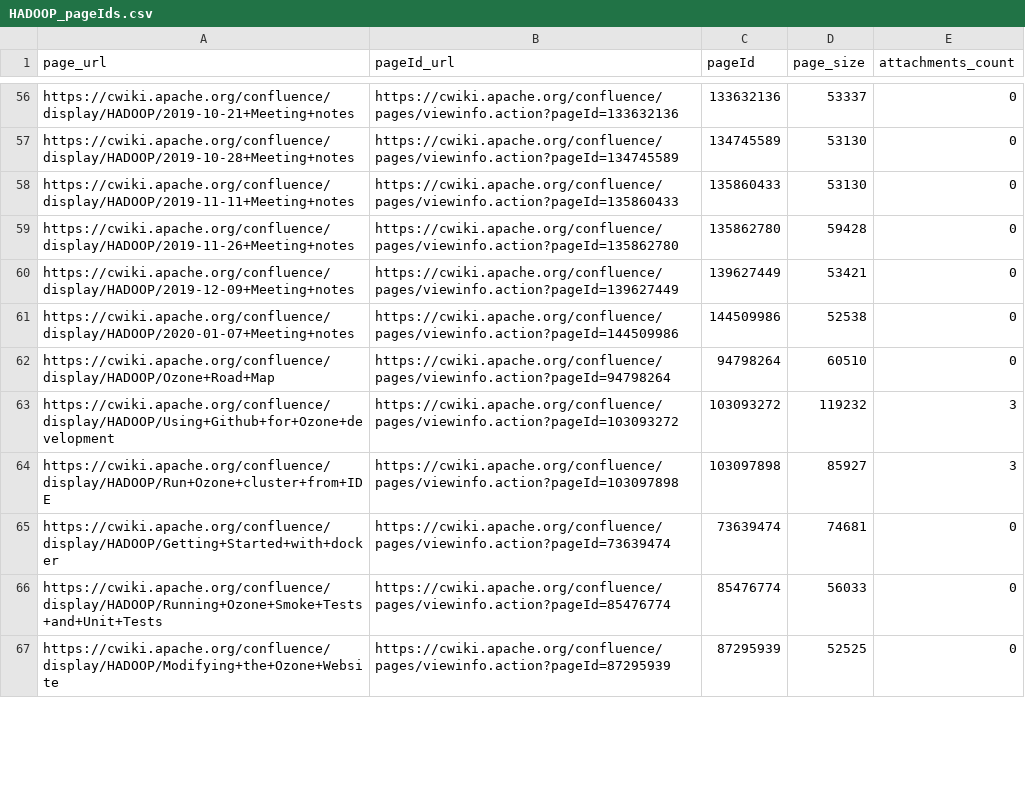
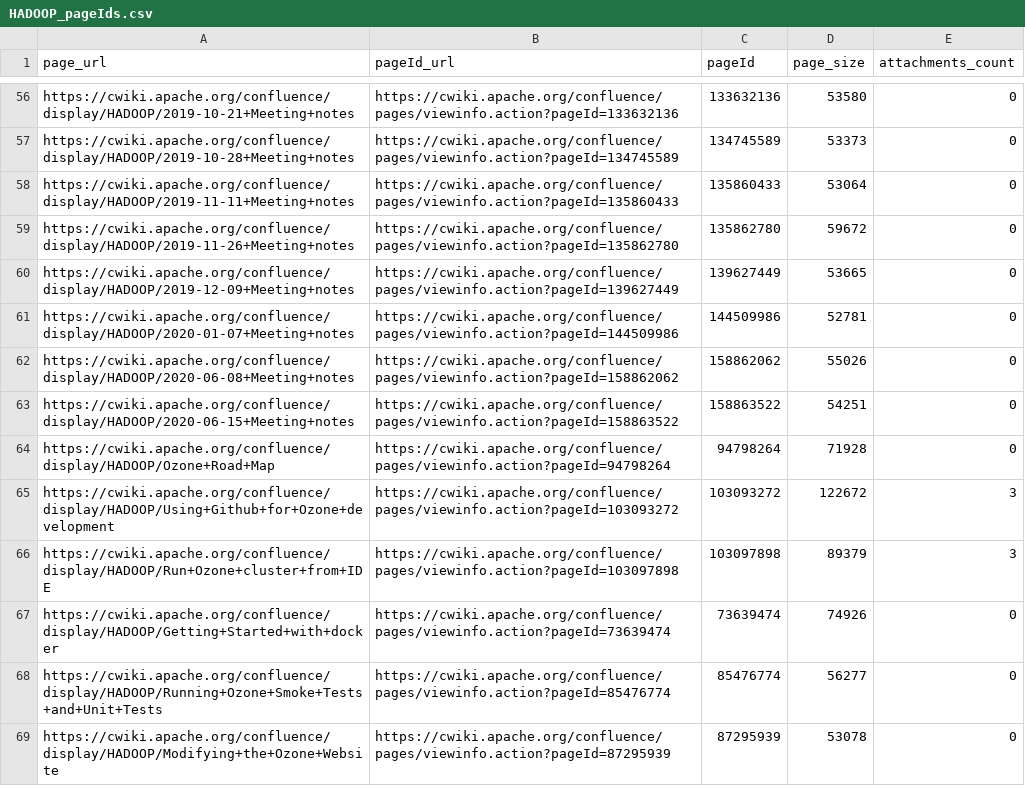
Before and after one commit to jazzwang/confluence-insight, a CSV file: sample-output/HADOOP_pageIds.csv, drawn as a sheet; only a part is shown, gaps mark what is left out; addresses are those after the commit; the diff covers the shown part only; the diff names each change by its address in the sheet, - before the commit and + after, or states it on an @@ line.

```diff
--- a/sample-output/HADOOP_pageIds.csv
+++ b/sample-output/HADOOP_pageIds.csv
-D56 (page_size): 53337
+D56 (page_size): 53580
-D57 (page_size): 53130
+D57 (page_size): 53373
-D58 (page_size): 53130
+D58 (page_size): 53064
-D59 (page_size): 59428
+D59 (page_size): 59672
-D60 (page_size): 53421
+D60 (page_size): 53665
-D61 (page_size): 52538
+D61 (page_size): 52781
+row 62: https://cwiki.apache.org/confluence/display/HADOOP/2020-06-08+Meeting+notes | https://cwiki.apache.org/confluence/pages/viewinfo.action?pageId=158862062 | 158862062 | 55026 | 0
+row 63: https://cwiki.apache.org/confluence/display/HADOOP/2020-06-15+Meeting+notes | https://cwiki.apache.org/confluence/pages/viewinfo.action?pageId=158863522 | 158863522 | 54251 | 0
-D64 (page_size): 60510
+D64 (page_size): 71928
-D65 (page_size): 119232
+D65 (page_size): 122672
-D66 (page_size): 85927
+D66 (page_size): 89379
-D67 (page_size): 74681
+D67 (page_size): 74926
-D68 (page_size): 56033
+D68 (page_size): 56277
-D69 (page_size): 52525
+D69 (page_size): 53078
```
Also changed, not shown: 6 added rows and 92 edited cells elsewhere in this file, sample-output/BIGTOP_pageHistories.csv, sample-output/HADOOP_pageHistories.csv, 15 other files.
